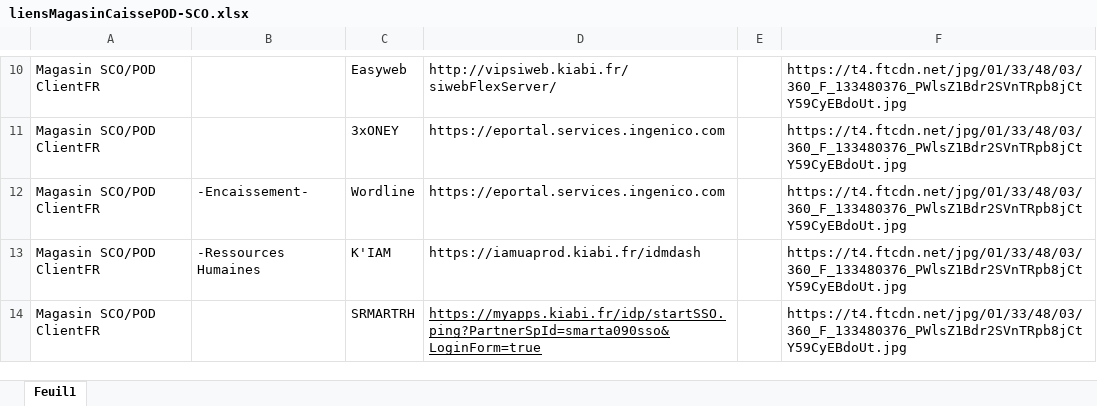
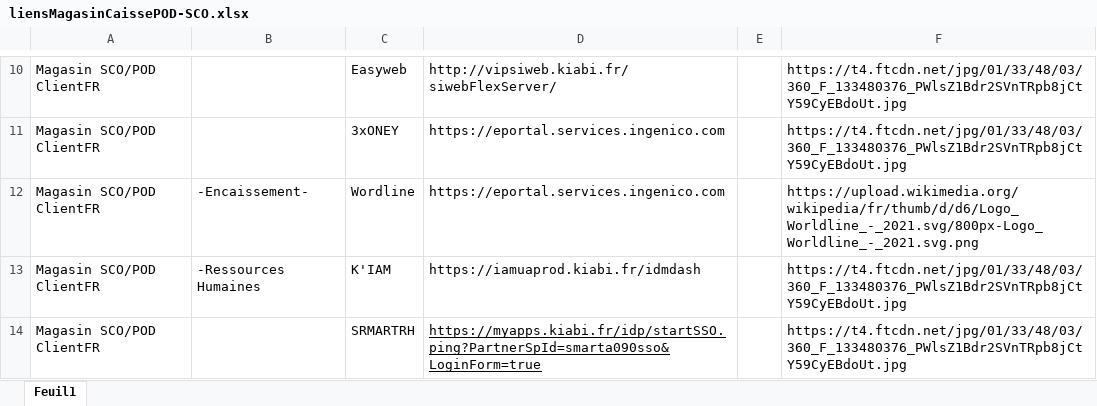
Before and after one commit to Snyxis/assets, an Excel workbook: liensMagasinCaissePOD-SCO.xlsx, sheet Feuil1, drawn as a sheet; only a part is shown, gaps mark what is left out; values as stored, in another font and other column widths than the file's, no borders; the diff names each change by its address in the sheet, - before the commit and + after, or states it on an @@ line.

Commit message:
Add files via upload

```diff
--- a/liensMagasinCaissePOD-SCO.xlsx (sheet Feuil1)
+++ b/liensMagasinCaissePOD-SCO.xlsx (sheet Feuil1)
-F12: https://t4.ftcdn.net/jpg/01/33/48/03/360_F_133480376_PWlsZ1Bdr2SVnTRpb8jCtY59CyEBdoUt.jpg
+F12: https://upload.wikimedia.org/wikipedia/fr/thumb/d/d6/Logo_Worldline_-_2021.svg/800px-Logo_Worldline_-_2021.svg.png
```
